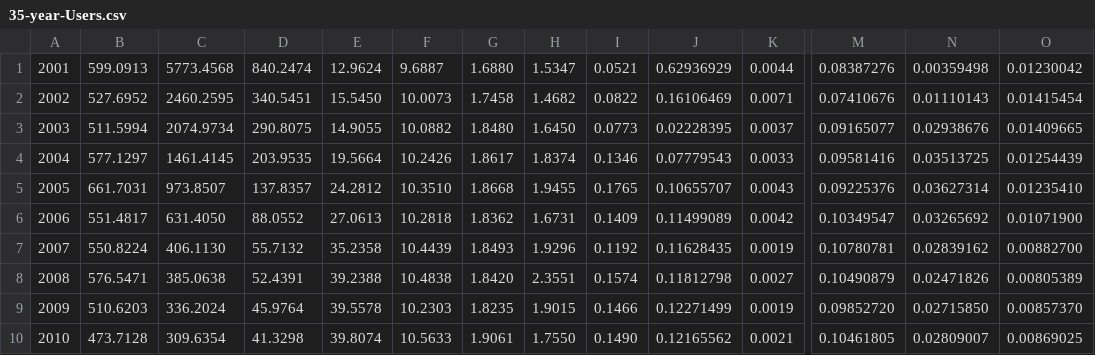
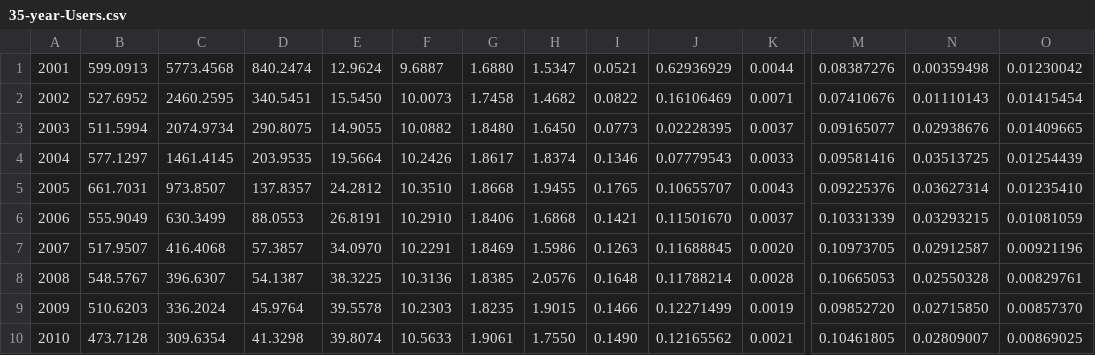
Before and after one commit to carlinmack/NamespaceDatabase, a CSV file: plots/data/35-year-Users.csv, drawn as a sheet; only a part is shown, gaps mark what is left out; removed rows and columns are numbered as before the commit, all else as after; rows hold the shown columns only; the diff covers the shown part only; the diff names each change by its address in the sheet, - before the commit and + after, or states it on an @@ line.

```diff
--- a/plots/data/35-year-Users.csv
+++ b/plots/data/35-year-Users.csv
-B6: 551.4817
+B6: 555.9049
-C6: 631.4050
+C6: 630.3499
-D6: 88.0552
+D6: 88.0553
-E6: 27.0613
+E6: 26.8191
-F6: 10.2818
+F6: 10.2910
-G6: 1.8362
+G6: 1.8406
-H6: 1.6731
+H6: 1.6868
-I6: 0.1409
+I6: 0.1421
-J6: 0.11499089
+J6: 0.11501670
-K6: 0.0042
+K6: 0.0037
-M6: 0.10349547
+M6: 0.10331339
-N6: 0.03265692
+N6: 0.03293215
-O6: 0.01071900
+O6: 0.01081059
-B7: 550.8224
+B7: 517.9507
-C7: 406.1130
+C7: 416.4068
-D7: 55.7132
+D7: 57.3857
-E7: 35.2358
+E7: 34.0970
-F7: 10.4439
+F7: 10.2291
-G7: 1.8493
+G7: 1.8469
-H7: 1.9296
+H7: 1.5986
-I7: 0.1192
+I7: 0.1263
-J7: 0.11628435
+J7: 0.11688845
-K7: 0.0019
+K7: 0.0020
-M7: 0.10780781
+M7: 0.10973705
-N7: 0.02839162
+N7: 0.02912587
-O7: 0.00882700
+O7: 0.00921196
-row 8: 2008 | 576.5471 | 385.0638 | 52.4391 | 39.2388 | 10.4838 | 1.8420 | 2.3551 | 0.1574 | 0.11812798 | 0.0027 | 0.10490879 | 0.02471826 | 0.00805389
+row 8: 2008 | 548.5767 | 396.6307 | 54.1387 | 38.3225 | 10.3136 | 1.8385 | 2.0576 | 0.1648 | 0.11788214 | 0.0028 | 0.10665053 | 0.02550328 | 0.00829761
```
Also changed, not shown: 1 added row, 1 removed row and 61 edited cells elsewhere in this file, plots/data/35-month-Bot.csv, plots/data/35-month-Special.csv, 12 other files.
